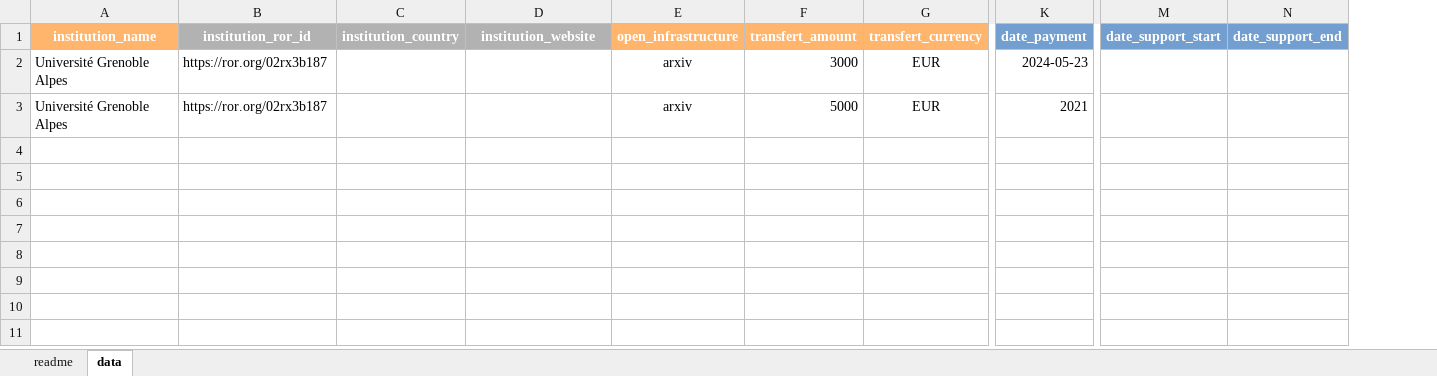
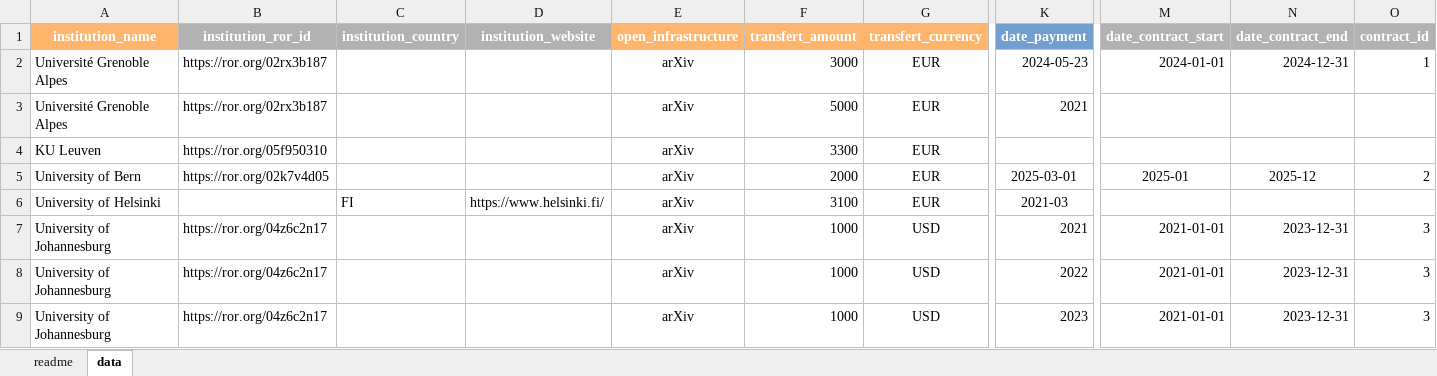
Before and after one commit to tsosi-org/data-collection-schema, an Excel workbook: 2025--TSOSI-data-schema-infra-template.xlsx, sheet data, drawn as a sheet; only a part is shown, gaps mark what is left out; values as stored, in another font and other column widths than the file's, no borders; removed rows and columns are numbered as before the commit, all else as after; rows hold the shown columns only; the diff names each change by its address in the sheet, - before the commit and + after, or states it on an @@ line.

Commit message:
udpate data format

```diff
--- a/2025--TSOSI-data-schema-infra-template.xlsx (sheet data)
+++ b/2025--TSOSI-data-schema-infra-template.xlsx (sheet data)
-column M (date_support_start), empty
-column N (date_support_end), empty
+column M (date_contract_start), row 2: 2024-01-01
+column N (date_contract_end), row 2: 2024-12-31
+column O (contract_id), row 2: 1
-E2:E3 (open_infrastructure): arxiv
+E2:E3 (open_infrastructure): arXiv
+row 4: KU Leuven | https://ror.org/05f950310 |  |  | arXiv | 3300 | EUR
+row 5: University of Bern | https://ror.org/02k7v4d05 |  |  | arXiv | 2000 | EUR | 2025-03-01 | 2025-01 | 2025-12 | 2
+row 6: University of Helsinki |  | FI | https://www.helsinki.fi/ | arXiv | 3100 | EUR | 2021-03
+row 7: University of Johannesburg | https://ror.org/04z6c2n17 |  |  | arXiv | 1000 | USD | 2021 | 2021-01-01 | 2023-12-31 | 3
+row 8: University of Johannesburg | https://ror.org/04z6c2n17 |  |  | arXiv | 1000 | USD | 2022 | 2021-01-01 | 2023-12-31 | 3
+row 9: University of Johannesburg | https://ror.org/04z6c2n17 |  |  | arXiv | 1000 | USD | 2023 | 2021-01-01 | 2023-12-31 | 3
```
Also changed, not shown: sheet readme.
